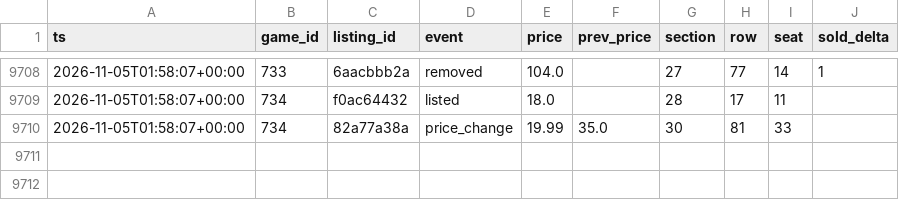
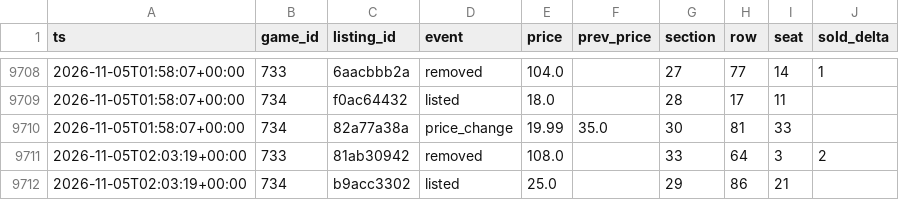
Before and after one commit to Sail-Nautica/Tester, a CSV file: data/listing_events.csv, drawn as a sheet; only a part is shown, gaps mark what is left out; the diff names each change by its address in the sheet, - before the commit and + after, or states it on an @@ line.

```diff
--- a/data/listing_events.csv
+++ b/data/listing_events.csv
+row 9711: 2026-11-05T02:03:19+00:00 | 733 | 81ab30942 | removed | 108.0 |  | 33 | 64 | 3 | 2
+row 9712: 2026-11-05T02:03:19+00:00 | 734 | b9acc3302 | listed | 25.0 |  | 29 | 86 | 21
```
Also changed, not shown: 1 other file.
